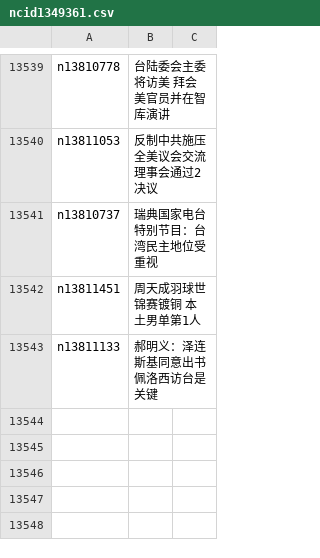
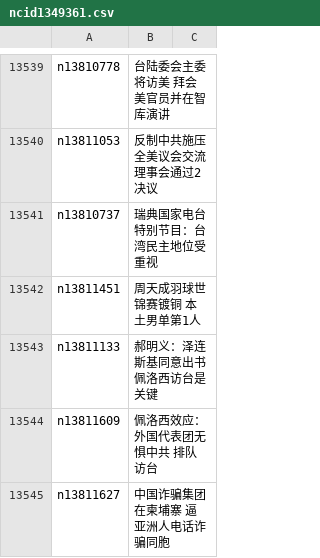
Before and after one commit to easy2view/epoch-news, a CSV file: indexes/ncid1349361.csv, drawn as a sheet; only a part is shown, gaps mark what is left out.

```diff
--- a/indexes/ncid1349361.csv
+++ b/indexes/ncid1349361.csv
@@ -13543 +13543,3 @@ n13811451,周天成羽球世锦赛镀铜 本土男单第1人
 n13811133,郝明义：泽连斯基同意出书 佩洛西访台是关键
+n13811609,佩洛西效应：外国代表团无惧中共 排队访台
+n13811627,中国诈骗集团在柬埔寨 逼亚洲人电话诈骗同胞
```
Also changed, not shown: indexes/ncid1078159.csv, indexes/ncid277.csv, 49 other files.
